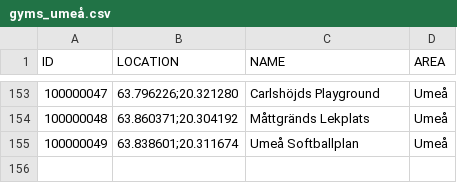
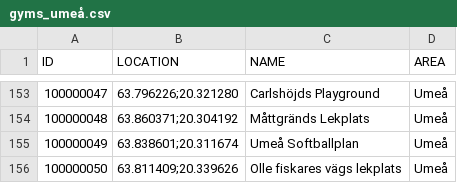
Before and after one commit to magnusmickelsson/pokeraidbot, a CSV file: src/main/resources/gyms_umeå.csv, drawn as a sheet; only a part is shown, gaps mark what is left out; the diff names each change by its address in the sheet, - before the commit and + after, or states it on an @@ line.

Commit message:
Gym data updata

```diff
--- a/src/main/resources/gyms_umeå.csv
+++ b/src/main/resources/gyms_umeå.csv
+row 156: 100000050 | 63.811409;20.339626 | Olle fiskares vägs lekplats | Umeå
```
Also changed, not shown: src/main/resources/gyms_luleå.csv, 4 other files.
